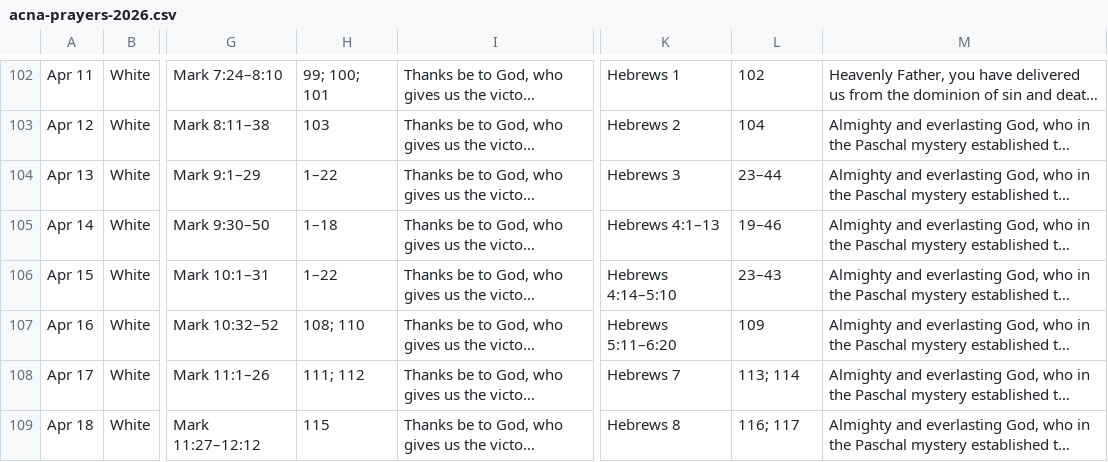
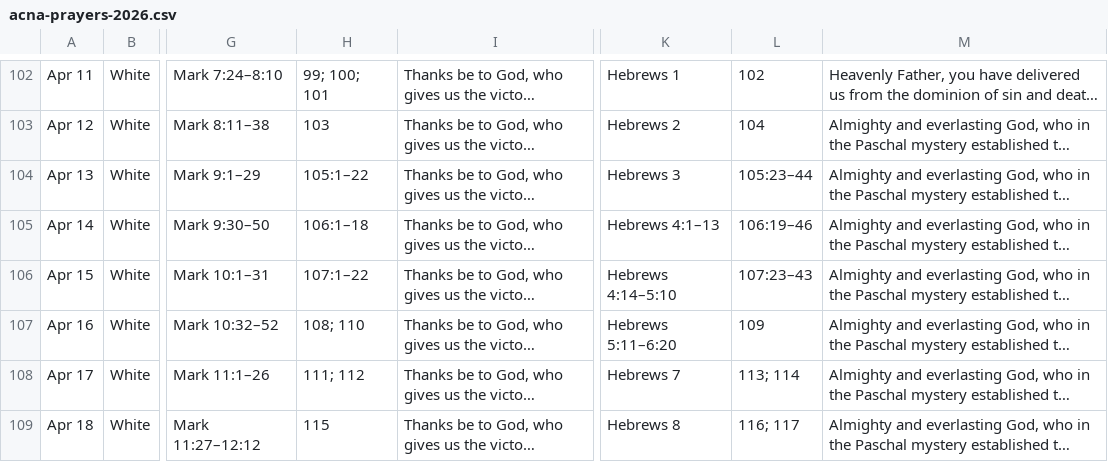
Before and after one commit to davidrossdegroot/daily-office, a CSV file: data/acna-prayers-2026.csv, drawn as a sheet; only a part is shown, gaps mark what is left out; long unchanged cells end in …; the diff covers the shown part only; the diff names each change by its address in the sheet, - before the commit and + after, or states it on an @@ line.

```diff
--- a/data/acna-prayers-2026.csv
+++ b/data/acna-prayers-2026.csv
-H104: 1–22
+H104: 105:1–22
-L104: 23–44
+L104: 105:23–44
-H105: 1–18
+H105: 106:1–18
-L105: 19–46
+L105: 106:19–46
-H106: 1–22
+H106: 107:1–22
-L106: 23–43
+L106: 107:23–43
```
Also changed, not shown: 64 edited cells elsewhere in this file, 1 other file.
